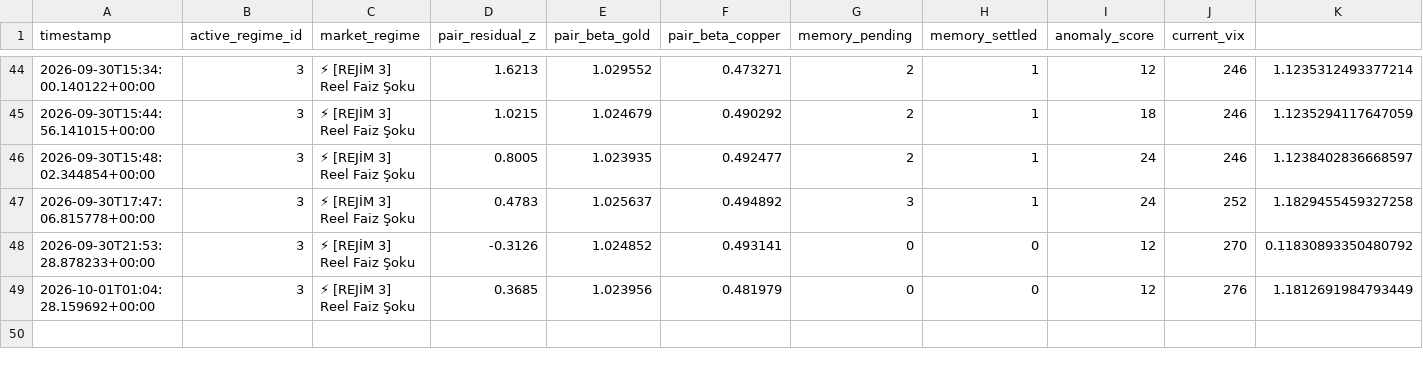
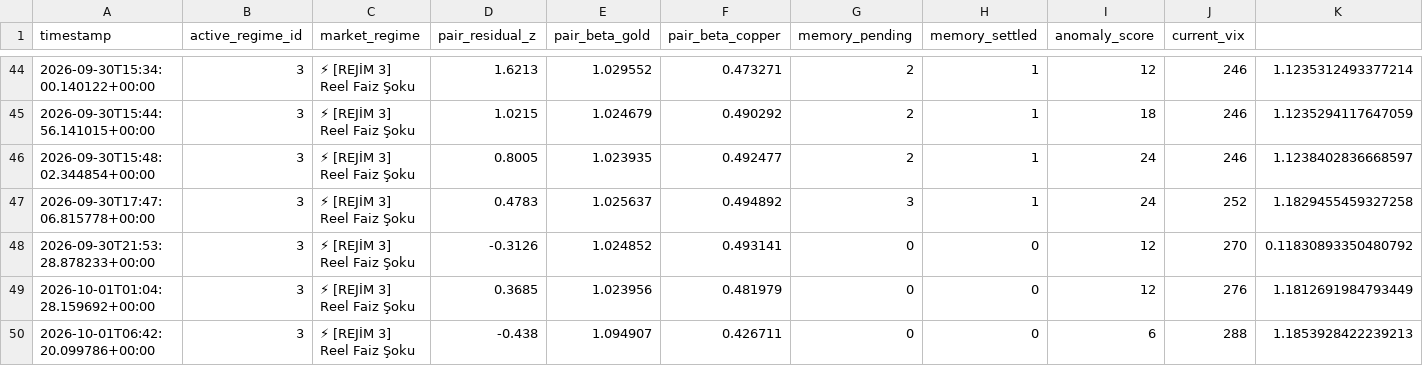
Before and after one commit to evsayar33-oss/tier1_quant_terminal, a CSV file: terminal_history_stateful.csv, drawn as a sheet; only a part is shown, gaps mark what is left out; rows hold the shown columns only; the diff names each change by its address in the sheet, - before the commit and + after, or states it on an @@ line.

```diff
--- a/terminal_history_stateful.csv
+++ b/terminal_history_stateful.csv
+row 50: 2026-10-01T06:42:20.099786+00:00 | 3 | ⚡ [REJİM 3] Reel Faiz Şoku | -0.438 | 1.094907 | 0.426711 | 0 | 0 | 6 | 288 | 1.1853928422239213
```
Also changed, not shown: ohlcv_history/ES_F_1D.csv, ohlcv_history/GC_F_1D.csv, 45 other files.
